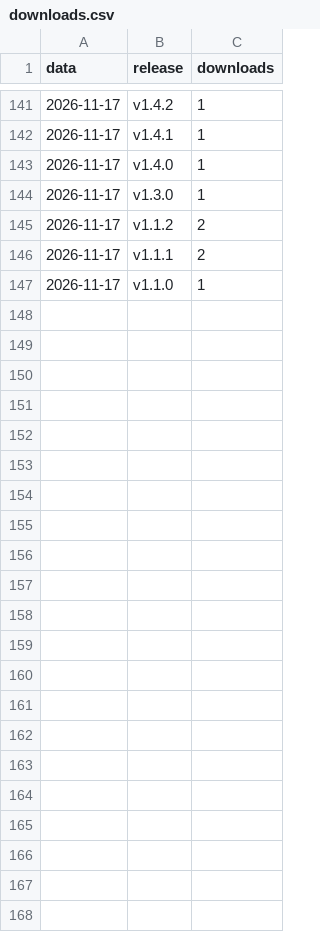
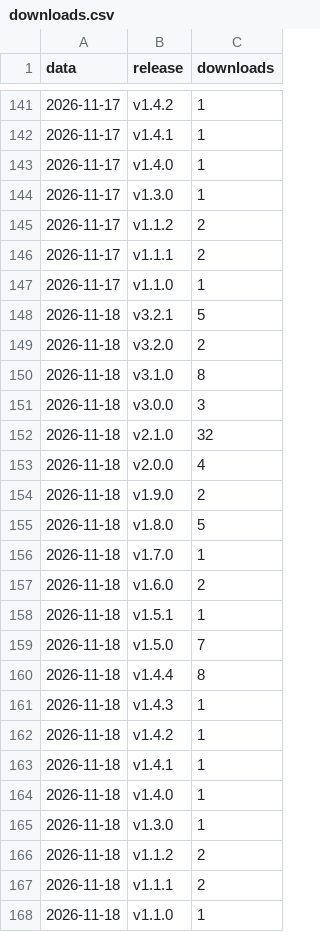
Before and after one commit to BrunoDomenesDutra/ranmzagt, a CSV file: estatisticas/downloads.csv, drawn as a sheet; only a part is shown, gaps mark what is left out; the diff names each change by its address in the sheet, - before the commit and + after, or states it on an @@ line.

```diff
--- a/estatisticas/downloads.csv
+++ b/estatisticas/downloads.csv
+row 148: 2026-11-18 | v3.2.1 | 5
+row 149: 2026-11-18 | v3.2.0 | 2
+row 150: 2026-11-18 | v3.1.0 | 8
+row 151: 2026-11-18 | v3.0.0 | 3
+row 152: 2026-11-18 | v2.1.0 | 32
+row 153: 2026-11-18 | v2.0.0 | 4
+row 154: 2026-11-18 | v1.9.0 | 2
+row 155: 2026-11-18 | v1.8.0 | 5
+row 156: 2026-11-18 | v1.7.0 | 1
+row 157: 2026-11-18 | v1.6.0 | 2
+row 158: 2026-11-18 | v1.5.1 | 1
+row 159: 2026-11-18 | v1.5.0 | 7
+row 160: 2026-11-18 | v1.4.4 | 8
+row 161: 2026-11-18 | v1.4.3 | 1
+row 162: 2026-11-18 | v1.4.2 | 1
+row 163: 2026-11-18 | v1.4.1 | 1
+row 164: 2026-11-18 | v1.4.0 | 1
+row 165: 2026-11-18 | v1.3.0 | 1
+row 166: 2026-11-18 | v1.1.2 | 2
+row 167: 2026-11-18 | v1.1.1 | 2
+row 168: 2026-11-18 | v1.1.0 | 1
```
